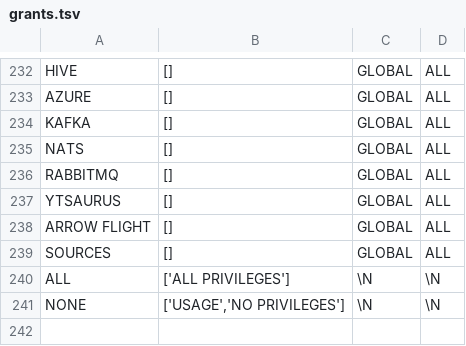
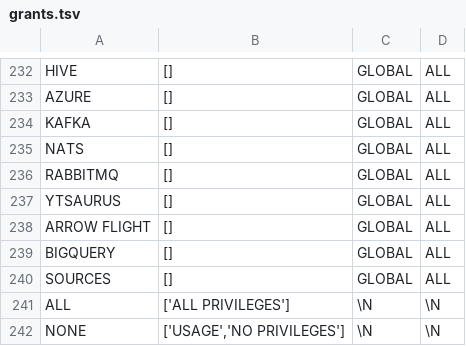
Before and after one commit to ClickHouse/terraform-provider-clickhousedbops, a TSV file: internal/grants/grants.tsv, drawn as a sheet; only a part is shown, gaps mark what is left out.

```diff
--- a/internal/grants/grants.tsv
+++ b/internal/grants/grants.tsv
@@ -238,2 +238,3 @@ YTSAURUS	[]	GLOBAL	ALL
 ARROW FLIGHT	[]	GLOBAL	ALL
+BIGQUERY	[]	GLOBAL	ALL
 SOURCES	[]	GLOBAL	ALL
```
